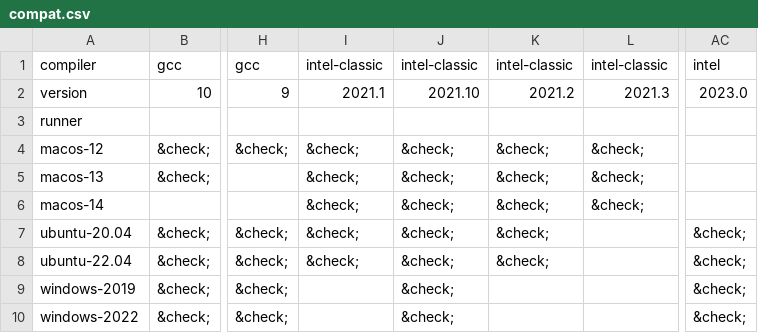
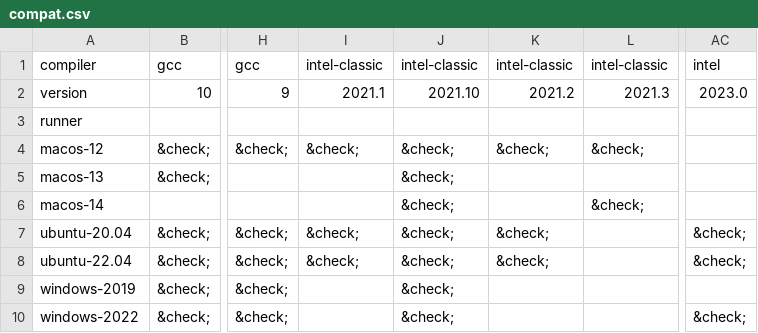
Before and after one commit to fortran-lang/setup-fortran, a CSV file: .github/compat/compat.csv, drawn as a sheet; only a part is shown, gaps mark what is left out; the diff names each change by its address in the sheet, - before the commit and + after, or states it on an @@ line.

```diff
--- a/.github/compat/compat.csv
+++ b/.github/compat/compat.csv
-I5:I6: &check;
+I5:I6: (empty)
-K5:K6: &check;
+K5:K6: (empty)
-L5: &check;
+L5: (empty)
-AC9: &check;
+AC9: (empty)
```
Also changed, not shown: 1 other file.
